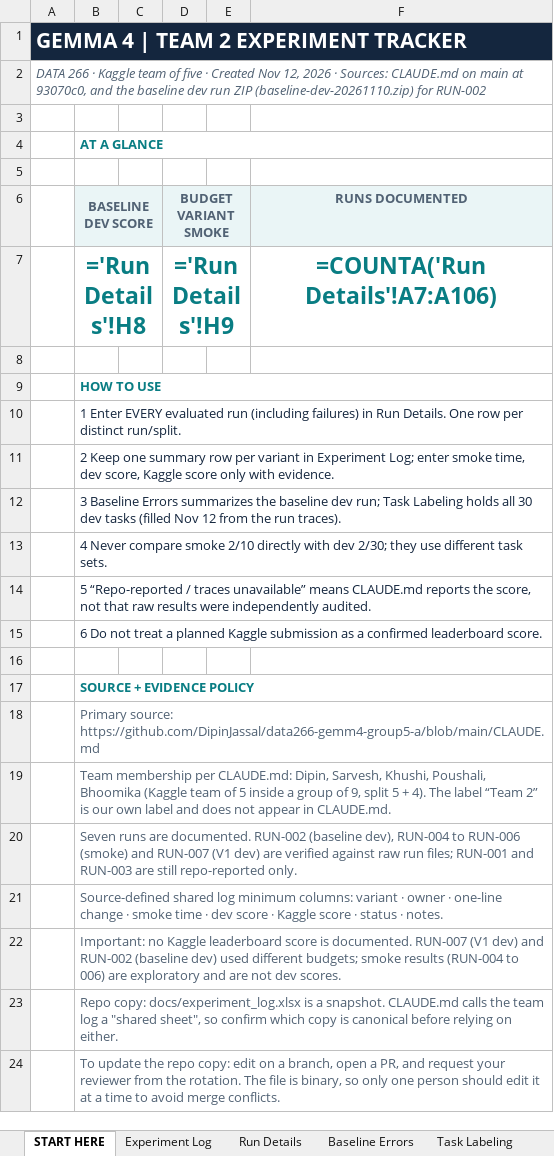
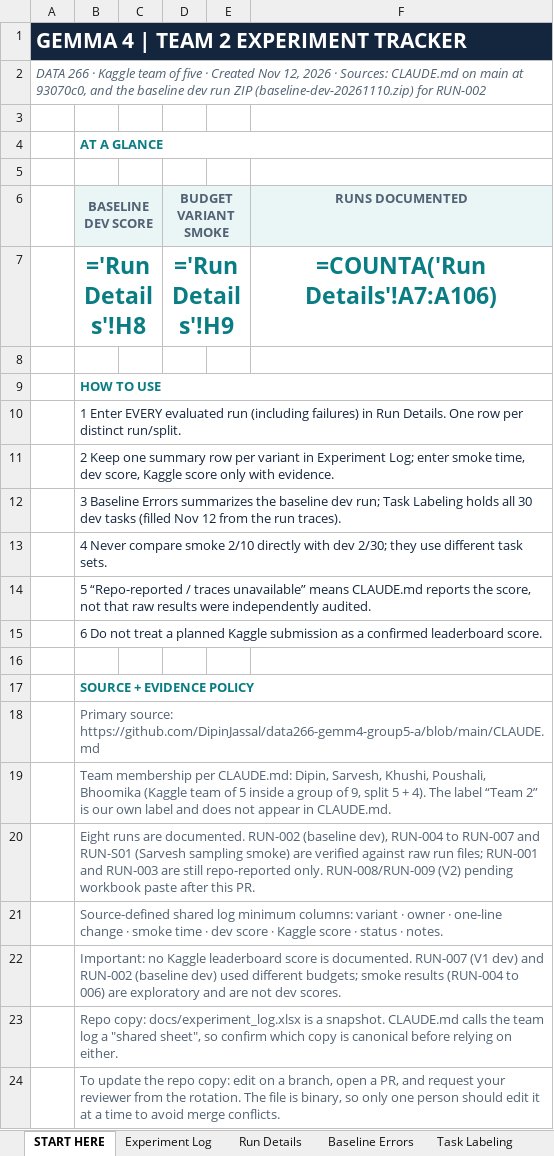
Before and after one commit to DipinJassal/data266-gemm4-group5-a, an Excel workbook: docs/experiment_log.xlsx, sheet START HERE, drawn as a sheet; values as stored, in another font and other column widths than the file's, no borders; formulas without a stored value are shown as written; the diff names each change by its address in the sheet, - before the commit and + after, or states it on an @@ line.

```diff
--- a/docs/experiment_log.xlsx (sheet START HERE)
+++ b/docs/experiment_log.xlsx (sheet START HERE)
-B20 (BASELINE DEV SCORE): Seven runs are documented. RUN-002 (baseline dev), RUN-004 to RUN-006 (smoke) and RUN-007 (V1 dev) are verified against raw run files; RUN-001 and RUN-003 are still repo-reported only.
+B20 (BASELINE DEV SCORE): Eight runs are documented. RUN-002 (baseline dev), RUN-004 to RUN-007 and RUN-S01 (Sarvesh sampling smoke) are verified against raw run files; RUN-001 and RUN-003 are still repo-reported only. RUN-008/RUN-009 (V2) pending workbook paste after this PR.
```
Also changed, not shown: sheet Run Details, sheet Experiment Log, 22 other files.
